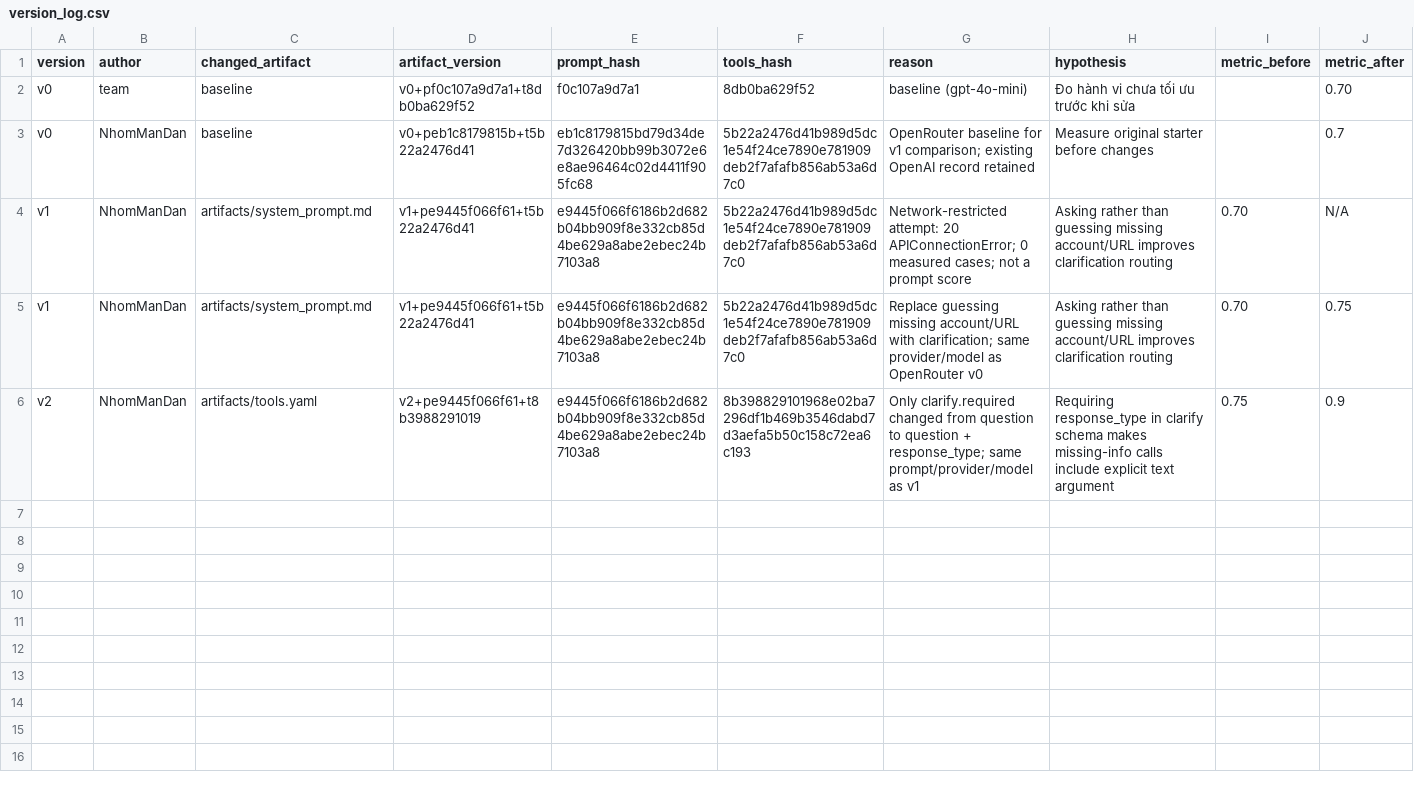
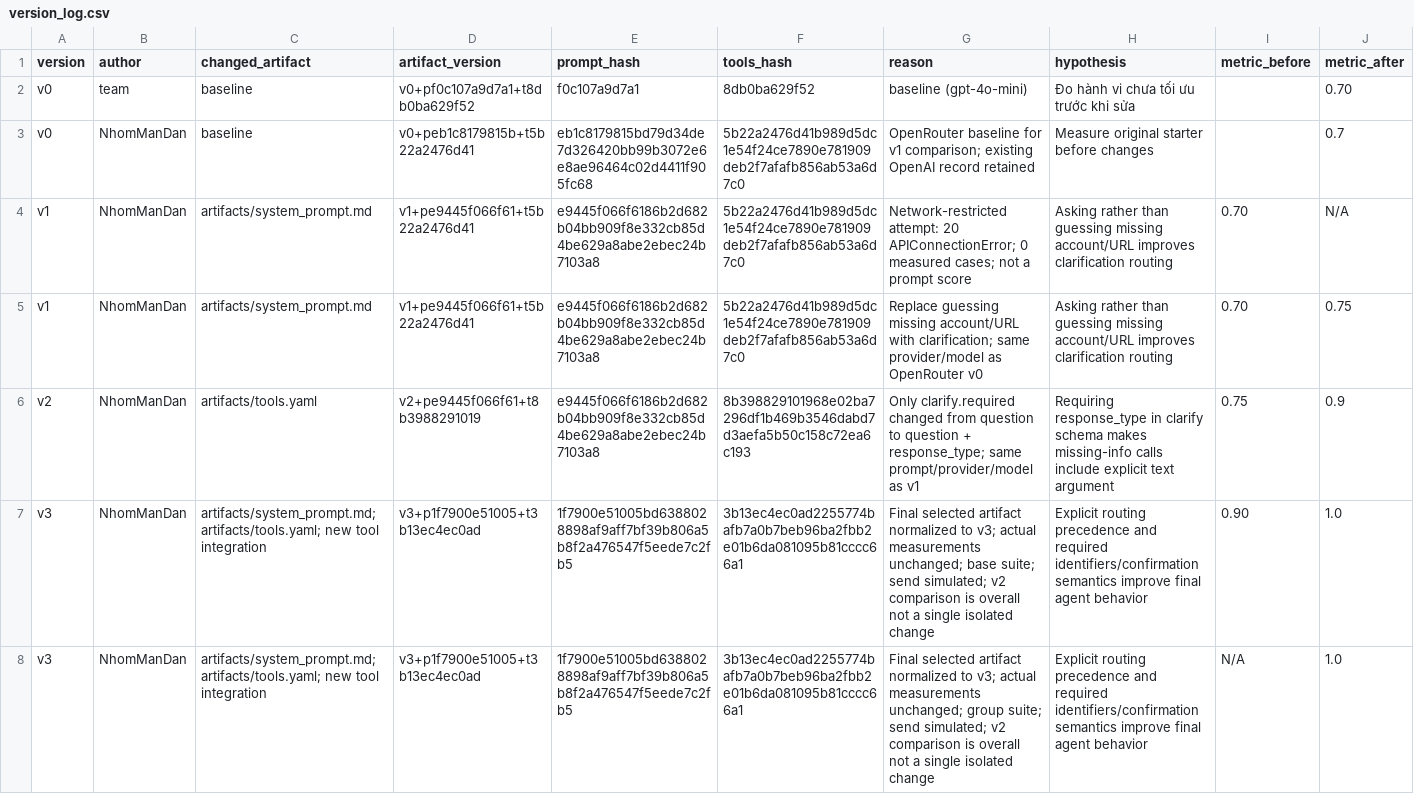
Before and after one commit to dzungapr6th99/K5-L3A-DAY03-NhomManDan-Prompt-Function-Calling-Tool-Design, a CSV file: starter_v0/artifacts/version_log.csv, drawn as a sheet; only a part is shown; rows hold the shown columns only; the diff names each change by its address in the sheet, - before the commit and + after, or states it on an @@ line.

```diff
--- a/starter_v0/artifacts/version_log.csv
+++ b/starter_v0/artifacts/version_log.csv
+row 7: v3 | NhomManDan | artifacts/system_prompt.md; artifacts/tools.yaml; new tool integration | v3+p1f7900e51005+t3b13ec4ec0ad | 1f7900e51005bd6388028898af9aff7bf39b806a5b8f2a476547f5eede7c2fb5 | 3b13ec4ec0ad2255774bafb7a0b7beb96ba2fbb2e01b6da081095b81cccc66a1 | Final selected artifact normalized to v3; actual measurements unchanged; base suite; send simulated; v2 comparison is overall not a single isolated change | Explicit routing precedence and required identifiers/confirmation semantics improve final agent behavior | 0.90 | 1.0
+row 8: v3 | NhomManDan | artifacts/system_prompt.md; artifacts/tools.yaml; new tool integration | v3+p1f7900e51005+t3b13ec4ec0ad | 1f7900e51005bd6388028898af9aff7bf39b806a5b8f2a476547f5eede7c2fb5 | 3b13ec4ec0ad2255774bafb7a0b7beb96ba2fbb2e01b6da081095b81cccc66a1 | Final selected artifact normalized to v3; actual measurements unchanged; group suite; send simulated; v2 comparison is overall not a single isolated change | Explicit routing precedence and required identifiers/confirmation semantics improve final agent behavior | N/A | 1.0
```
Also changed, not shown: 24 other files.
